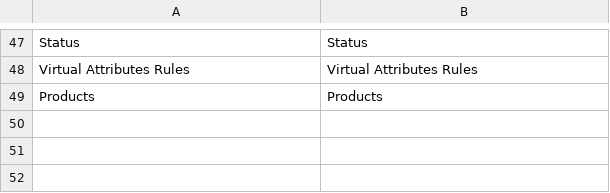
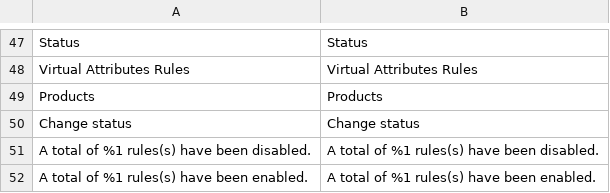
Before and after one commit to botisSmile/elasticsuite, a CSV file: i18n/en_US.csv, drawn as a sheet; only a part is shown, gaps mark what is left out.

```diff
--- a/i18n/en_US.csv
+++ b/i18n/en_US.csv
@@ -49 +49,4 @@ Status,Status
 "Products","Products"
+"Change status","Change status"
+"A total of %1 rules(s) have been disabled.","A total of %1 rules(s) have been disabled."
+"A total of %1 rules(s) have been enabled.","A total of %1 rules(s) have been enabled."
```
Also changed, not shown: i18n/fr_FR.csv, 2 other files.
